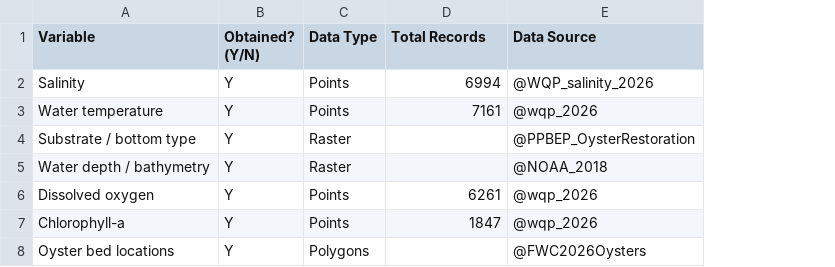
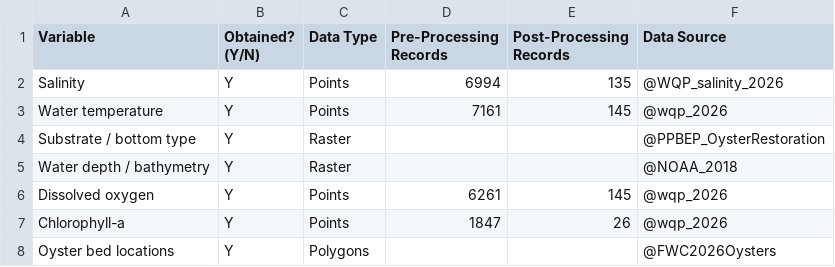
Before and after one commit to mike-fazio/capstone4ds_Fazio, a CSV file: 2-data/data_dictionary.csv, drawn as a sheet; the diff names each change by its address in the sheet, - before the commit and + after, or states it on an @@ line.

```diff
--- a/2-data/data_dictionary.csv
+++ b/2-data/data_dictionary.csv
+column E (Post-Processing Records), rows 2-7: 135 | 145 |  |  | 145 | 26
-D1: Total Records
+D1: Pre-Processing Records
```
Also changed, not shown: 11 other files.
